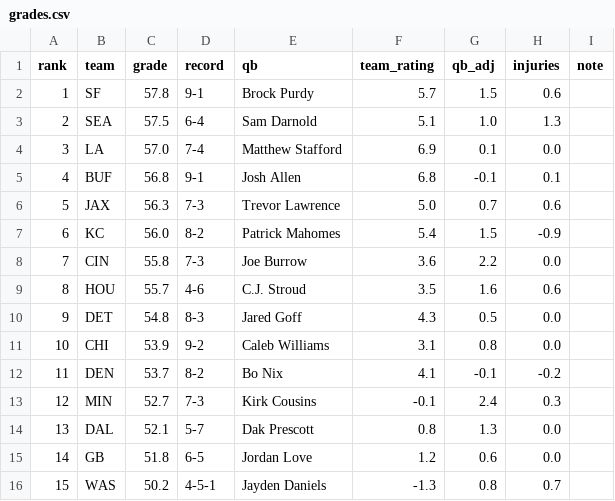
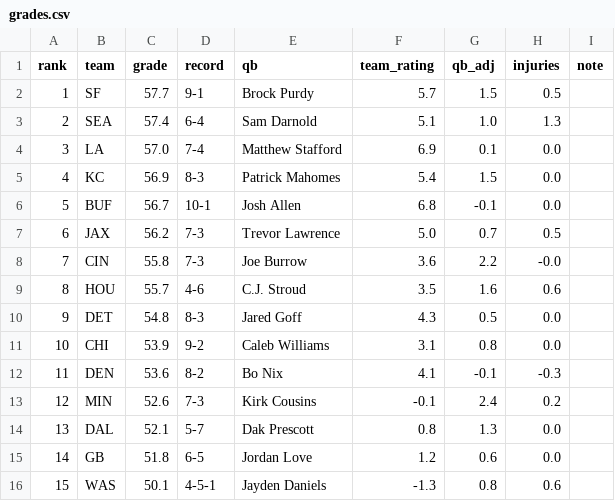
Before and after one commit to aatrain23/prop-card, a CSV file: nfl-data/grades.csv, drawn as a sheet; only a part is shown; the diff covers the shown part only.

```diff
--- a/nfl-data/grades.csv
+++ b/nfl-data/grades.csv
@@ -1,9 +1,9 @@
 rank,team,grade,record,qb,team_rating,qb_adj,injuries,note
-1,SF,57.8,9-1,Brock Purdy,5.7,1.5,0.6,
-2,SEA,57.5,6-4,Sam Darnold,5.1,1.0,1.3,
+1,SF,57.7,9-1,Brock Purdy,5.7,1.5,0.5,
+2,SEA,57.4,6-4,Sam Darnold,5.1,1.0,1.3,
 3,LA,57.0,7-4,Matthew Stafford,6.9,0.1,0.0,
-4,BUF,56.8,9-1,Josh Allen,6.8,-0.1,0.1,
-5,JAX,56.3,7-3,Trevor Lawrence,5.0,0.7,0.6,
-6,KC,56.0,8-2,Patrick Mahomes,5.4,1.5,-0.9,
-7,CIN,55.8,7-3,Joe Burrow,3.6,2.2,0.0,
+4,KC,56.9,8-3,Patrick Mahomes,5.4,1.5,0.0,
+5,BUF,56.7,10-1,Josh Allen,6.8,-0.1,0.0,
+6,JAX,56.2,7-3,Trevor Lawrence,5.0,0.7,0.5,
+7,CIN,55.8,7-3,Joe Burrow,3.6,2.2,-0.0,
 8,HOU,55.7,4-6,C.J. Stroud,3.5,1.6,0.6,
@@ -11,6 +11,6 @@ rank,team,grade,record,qb,team_rating,qb_adj,injuries,note
 10,CHI,53.9,9-2,Caleb Williams,3.1,0.8,0.0,
-11,DEN,53.7,8-2,Bo Nix,4.1,-0.1,-0.2,
-12,MIN,52.7,7-3,Kirk Cousins,-0.1,2.4,0.3,
+11,DEN,53.6,8-2,Bo Nix,4.1,-0.1,-0.3,
+12,MIN,52.6,7-3,Kirk Cousins,-0.1,2.4,0.2,
 13,DAL,52.1,5-7,Dak Prescott,0.8,1.3,0.0,
 14,GB,51.8,6-5,Jordan Love,1.2,0.6,0.0,
-15,WAS,50.2,4-5-1,Jayden Daniels,-1.3,0.8,0.7,
+15,WAS,50.1,4-5-1,Jayden Daniels,-1.3,0.8,0.6,
```
Also changed, not shown: 26 edited cells elsewhere in this file, nfl-data/bets.csv, nfl-data/hfa.csv, 11 other files.
